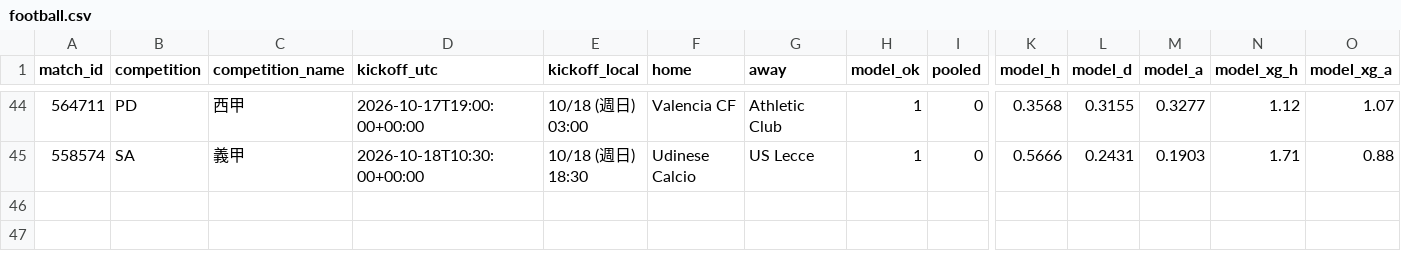
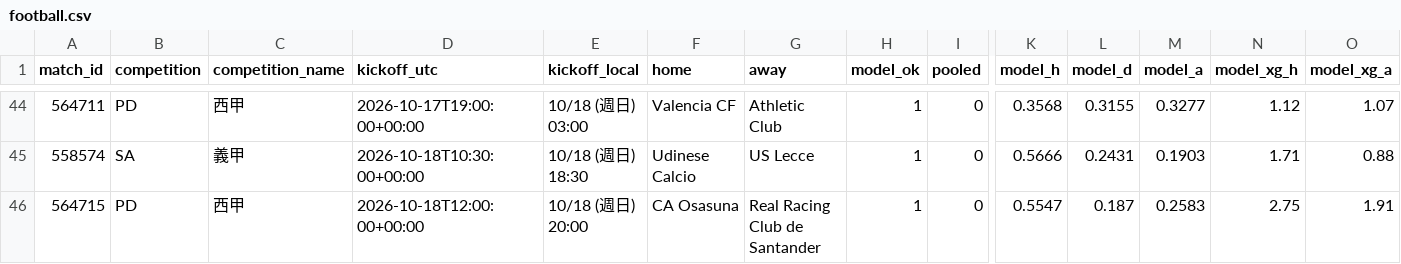
Before and after one commit to panchiyu1-cloud/sports-analyzer, a CSV file: data/reviews/football.csv, drawn as a sheet; only a part is shown, gaps mark what is left out; rows hold the shown columns only; the diff names each change by its address in the sheet, - before the commit and + after, or states it on an @@ line.

```diff
--- a/data/reviews/football.csv
+++ b/data/reviews/football.csv
+row 46: 564715 | PD | 西甲 | 2026-10-18T12:00:00+00:00 | 10/18 (週日) 20:00 | CA Osasuna | Real Racing Club de Santander | 1 | 0 | 0.5547 | 0.187 | 0.2583 | 2.75 | 1.91
```
Also changed, not shown: 10 other files.
